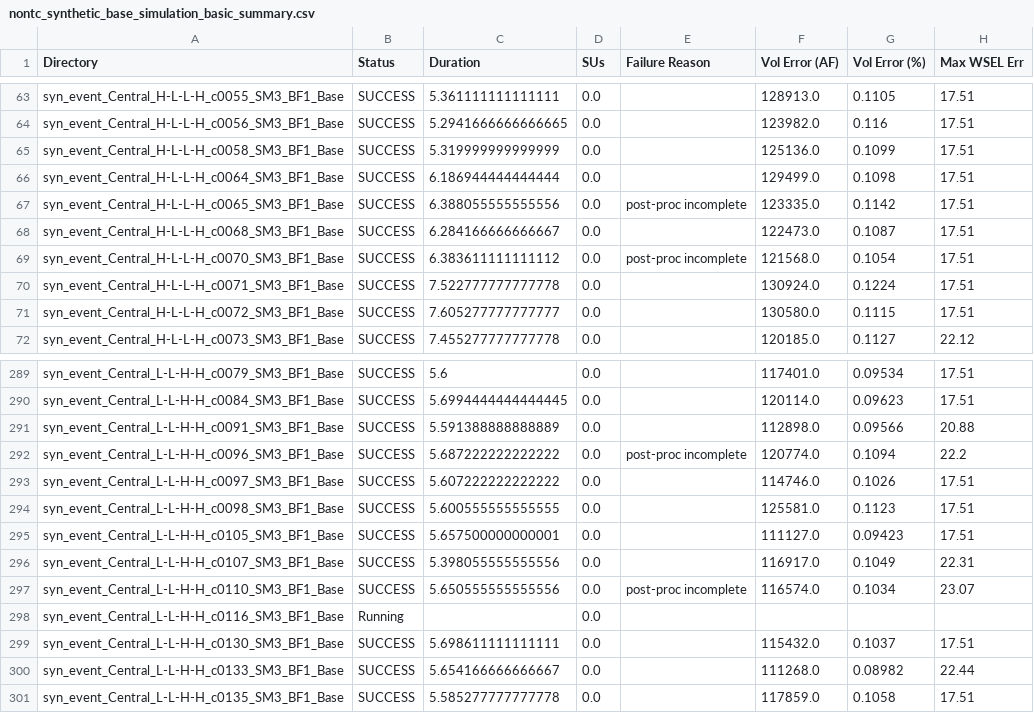
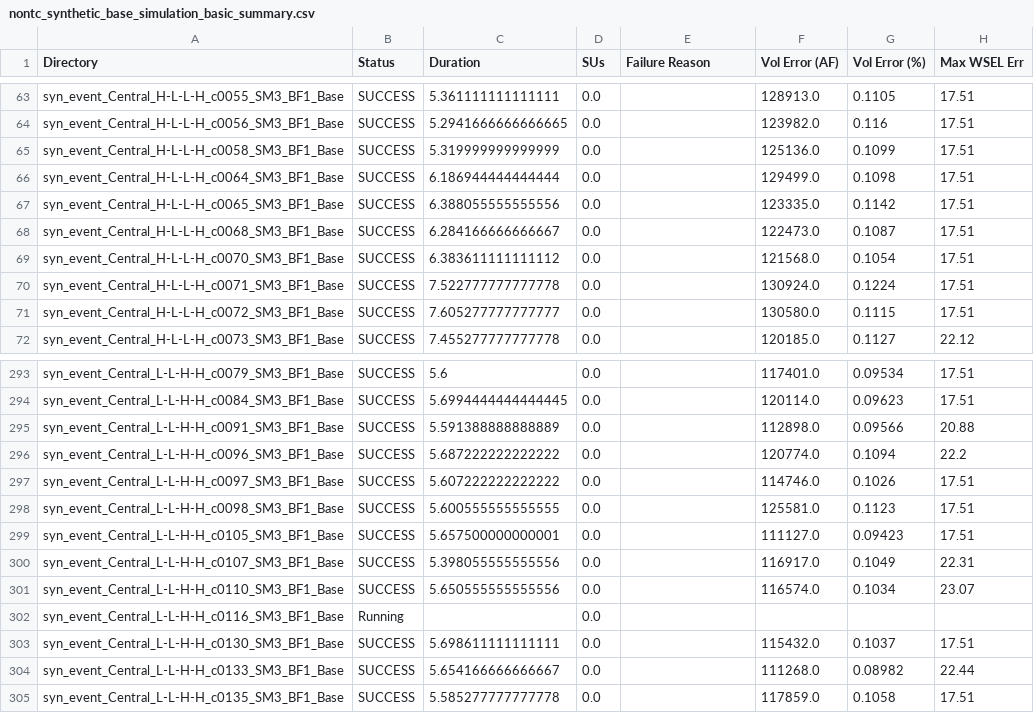
Before and after one commit to akhalid-twi/LWI-production, a CSV file: assets/aws2/nontc_synthetic_base_simulation_basic_summary.csv, drawn as a sheet; only a part is shown, gaps mark what is left out; addresses are those after the commit; the diff covers the shown part only; the diff names each change by its address in the sheet, - before the commit and + after, or states it on an @@ line.

```diff
--- a/assets/aws2/nontc_synthetic_base_simulation_basic_summary.csv
+++ b/assets/aws2/nontc_synthetic_base_simulation_basic_summary.csv
-E67 (Failure Reason): post-proc incomplete
+E67 (Failure Reason): (empty)
-E69 (Failure Reason): post-proc incomplete
+E69 (Failure Reason): (empty)
-E296 (Failure Reason): post-proc incomplete
+E296 (Failure Reason): (empty)
-E301 (Failure Reason): post-proc incomplete
+E301 (Failure Reason): (empty)
```
Also changed, not shown: 20 added rows and 44 edited cells elsewhere in this file, assets/aws2/nontc_synthetic_base_simulation_progress.csv, 1 other file.
